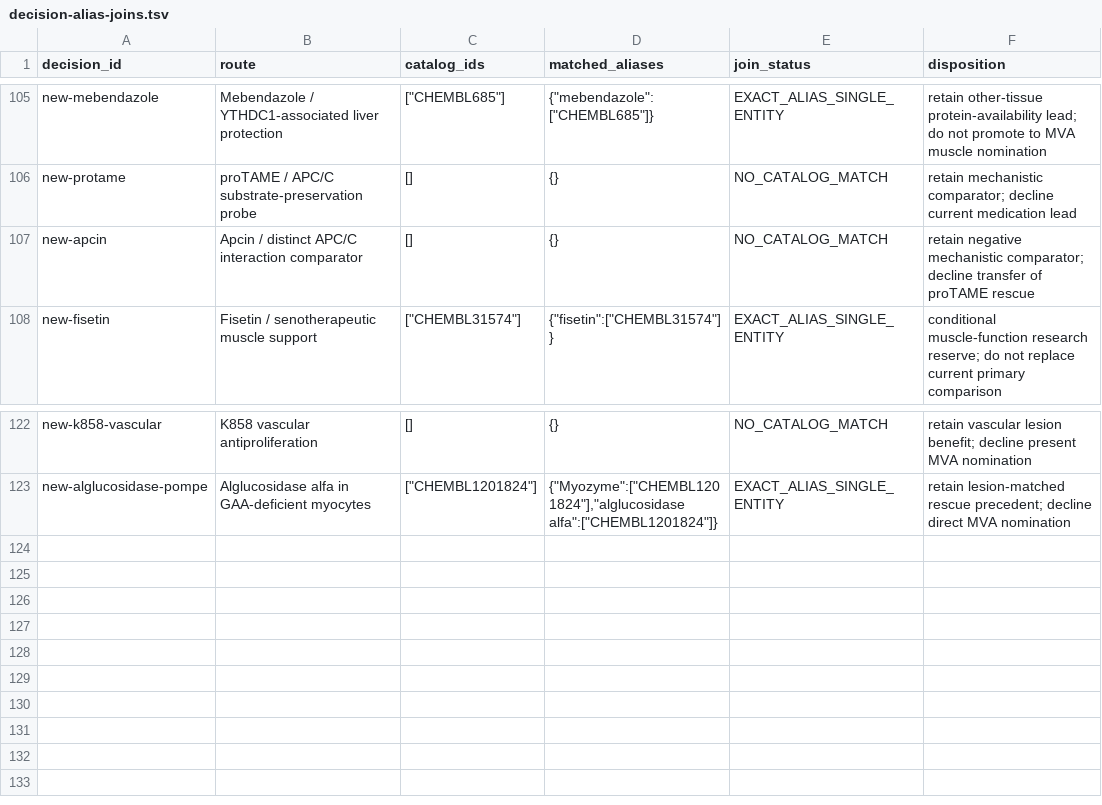
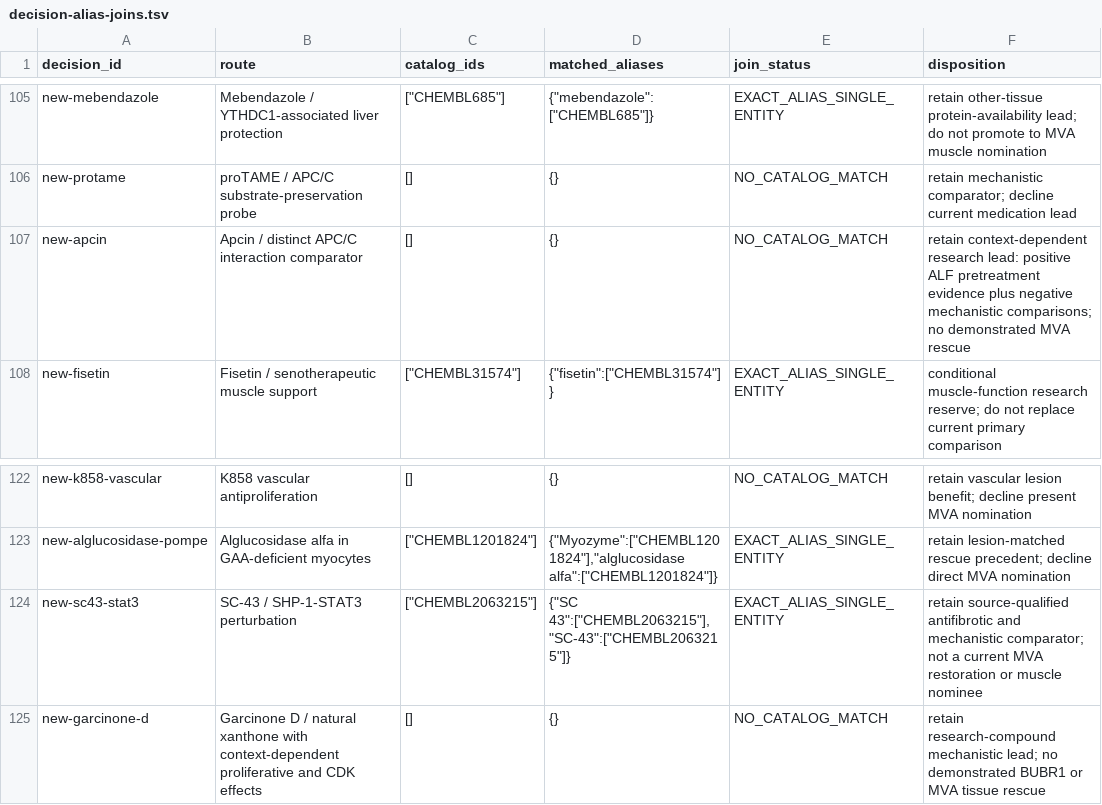
Before and after one commit to EternaPeptix/mva-hackathon, a TSV file: workflow/track2-drug-census/decision-alias-joins.tsv, drawn as a sheet; only a part is shown, gaps mark what is left out.

Commit message:
Qualify compound benefits and preserve bounded PR1 reuse

```diff
--- a/workflow/track2-drug-census/decision-alias-joins.tsv
+++ b/workflow/track2-drug-census/decision-alias-joins.tsv
@@ -106,3 +106,3 @@ new-mebendazole	Mebendazole / YTHDC1-associated liver protection	"[""CHEMBL685""
 new-protame	proTAME / APC/C substrate-preservation probe	[]	{}	NO_CATALOG_MATCH	retain mechanistic comparator; decline current medication lead
-new-apcin	Apcin / distinct APC/C interaction comparator	[]	{}	NO_CATALOG_MATCH	retain negative mechanistic comparator; decline transfer of proTAME rescue
+new-apcin	Apcin / distinct APC/C interaction comparator	[]	{}	NO_CATALOG_MATCH	retain context-dependent research lead: positive ALF pretreatment evidence plus negative mechanistic comparisons; no demonstrated MVA rescue
 new-fisetin	Fisetin / senotherapeutic muscle support	"[""CHEMBL31574""]"	"{""fisetin"":[""CHEMBL31574""]}"	EXACT_ALIAS_SINGLE_ENTITY	conditional muscle-function research reserve; do not replace current primary comparison
@@ -123 +123,3 @@ new-k858-vascular	K858 vascular antiproliferation	[]	{}	NO_CATALOG_MATCH	retain
 new-alglucosidase-pompe	Alglucosidase alfa in GAA-deficient myocytes	"[""CHEMBL1201824""]"	"{""Myozyme"":[""CHEMBL1201824""],""alglucosidase alfa"":[""CHEMBL1201824""]}"	EXACT_ALIAS_SINGLE_ENTITY	retain lesion-matched rescue precedent; decline direct MVA nomination
+new-sc43-stat3	SC-43 / SHP-1-STAT3 perturbation	"[""CHEMBL2063215""]"	"{""SC 43"":[""CHEMBL2063215""],""SC-43"":[""CHEMBL2063215""]}"	EXACT_ALIAS_SINGLE_ENTITY	retain source-qualified antifibrotic and mechanistic comparator; not a current MVA restoration or muscle nominee
+new-garcinone-d	Garcinone D / natural xanthone with context-dependent proliferative and CDK effects	[]	{}	NO_CATALOG_MATCH	retain research-compound mechanistic lead; no demonstrated BUBR1 or MVA tissue rescue
```
Also changed, not shown: 23 other files.
